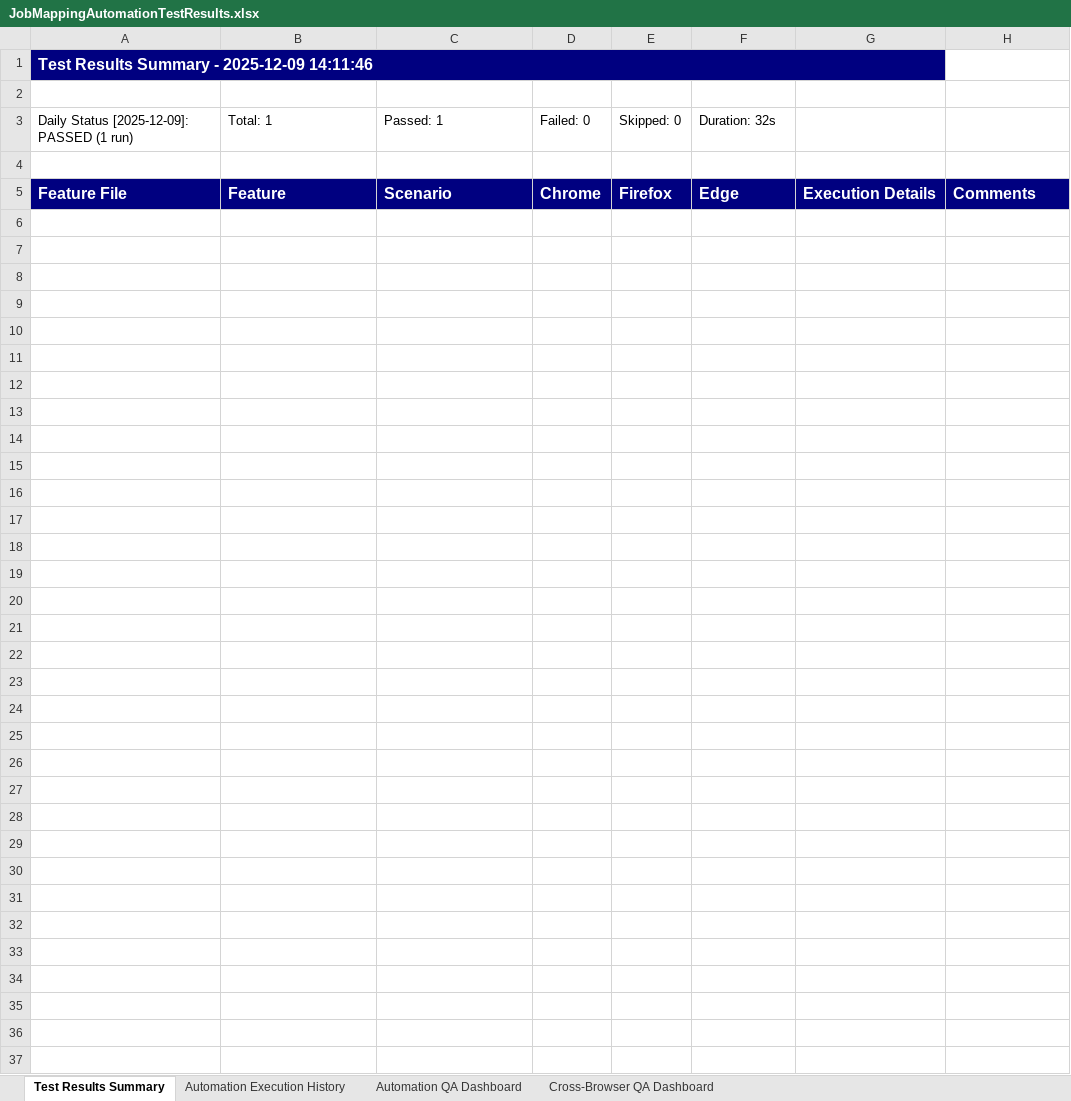
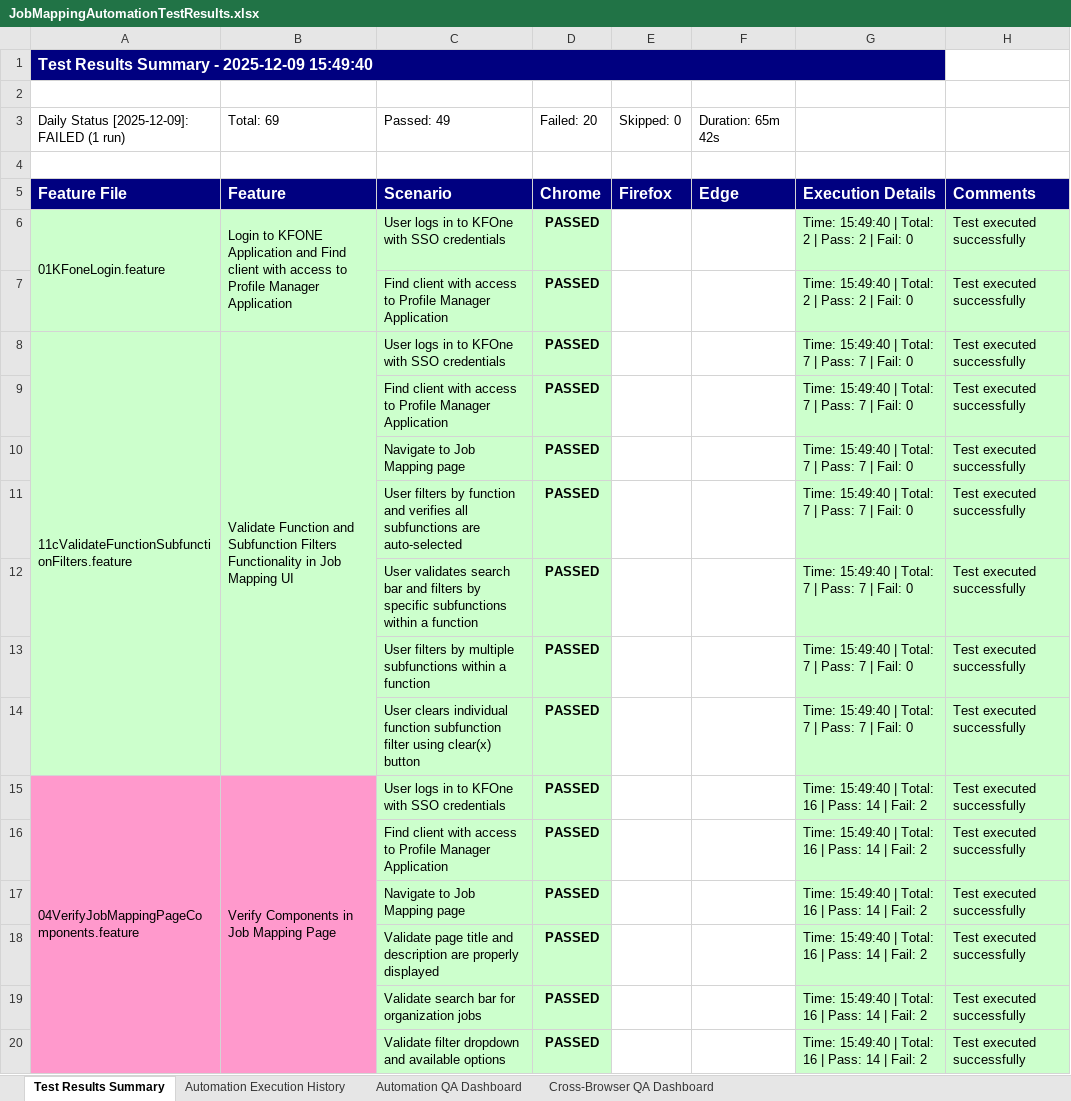
Before and after one commit to Naveen-moback-kf/JAM-e2e-automation, an Excel workbook: e2e-automation/ExcelReports/JobMappingAutomationTestResults.xlsx, sheet Test Results Summary, drawn as a sheet; only a part is shown; values as stored, in another font and other column widths than the file's, no borders; the diff covers the shown part only; the diff names each change by its address in the sheet, - before the commit and + after, or states it on an @@ line.

```diff
--- a/e2e-automation/ExcelReports/JobMappingAutomationTestResults.xlsx (sheet Test Results Summary)
+++ b/e2e-automation/ExcelReports/JobMappingAutomationTestResults.xlsx (sheet Test Results Summary)
-A1: Test Results Summary - 2025-12-09 14:11:46
+A1: Test Results Summary - 2025-12-09 15:49:40
-A3: Daily Status [2025-12-09]: PASSED (1 run)
+A3: Daily Status [2025-12-09]: FAILED (1 run)
-B3: Total: 1
+B3: Total: 69
-C3: Passed: 1
+C3: Passed: 49
-D3: Failed: 0
+D3: Failed: 20
-F3: Duration: 32s
+F3: Duration: 65m 42s
+row 6: 01KFoneLogin.feature | Login to KFONE Application and Find client with access to Profile Manager Application | User logs in to KFOne with SSO credentials | PASSED |  |  | Time: 15:49:40 | Total: 2 | Pass: 2 | Fail: 0 | Test executed successfully
+row 7:  |  | Find client with access to Profile Manager Application | PASSED |  |  | Time: 15:49:40 | Total: 2 | Pass: 2 | Fail: 0 | Test executed successfully
+row 8: 11cValidateFunctionSubfunctionFilters.feature | Validate Function and Subfunction Filters Functionality in Job Mapping UI | User logs in to KFOne with SSO credentials | PASSED |  |  | Time: 15:49:40 | Total: 7 | Pass: 7 | Fail: 0 | Test executed successfully
+row 9:  |  | Find client with access to Profile Manager Application | PASSED |  |  | Time: 15:49:40 | Total: 7 | Pass: 7 | Fail: 0 | Test executed successfully
+row 10:  |  | Navigate to Job Mapping page | PASSED |  |  | Time: 15:49:40 | Total: 7 | Pass: 7 | Fail: 0 | Test executed successfully
+row 11:  |  | User filters by function and verifies all subfunctions are auto-selected | PASSED |  |  | Time: 15:49:40 | Total: 7 | Pass: 7 | Fail: 0 | Test executed successfully
+row 12:  |  | User validates search bar and filters by specific subfunctions within a function | PASSED |  |  | Time: 15:49:40 | Total: 7 | Pass: 7 | Fail: 0 | Test executed successfully
+row 13:  |  | User filters by multiple subfunctions within a function | PASSED |  |  | Time: 15:49:40 | Total: 7 | Pass: 7 | Fail: 0 | Test executed successfully
+row 14:  |  | User clears individual function subfunction filter using clear(x) button | PASSED |  |  | Time: 15:49:40 | Total: 7 | Pass: 7 | Fail: 0 | Test executed successfully
+row 15: 04VerifyJobMappingPageComponents.feature | Verify Components in Job Mapping Page | User logs in to KFOne with SSO credentials | PASSED |  |  | Time: 15:49:40 | Total: 16 | Pass: 14 | Fail: 2 | Test executed successfully
+row 16:  |  | Find client with access to Profile Manager Application | PASSED |  |  | Time: 15:49:40 | Total: 16 | Pass: 14 | Fail: 2 | Test executed successfully
+row 17:  |  | Navigate to Job Mapping page | PASSED |  |  | Time: 15:49:40 | Total: 16 | Pass: 14 | Fail: 2 | Test executed successfully
+row 18:  |  | Validate page title and description are properly displayed | PASSED |  |  | Time: 15:49:40 | Total: 16 | Pass: 14 | Fail: 2 | Test executed successfully
+row 19:  |  | Validate search bar for organization jobs | PASSED |  |  | Time: 15:49:40 | Total: 16 | Pass: 14 | Fail: 2 | Test executed successfully
+row 20:  |  | Validate filter dropdown and available options | PASSED |  |  | Time: 15:49:40 | Total: 16 | Pass: 14 | Fail: 2 | Test executed successfully
```
Also changed, not shown: 54 added rows elsewhere in this sheet, sheet Automation Execution History, sheet Automation QA Dashboard, sheet Cross-Browser QA Dashboard, 4 other files.
